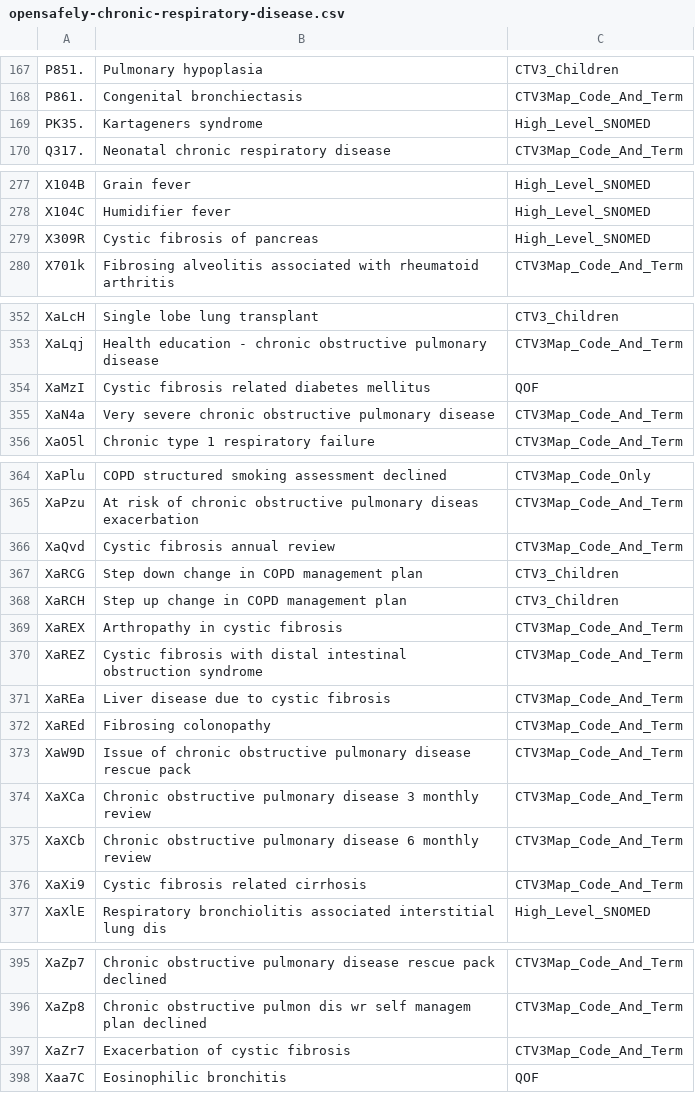
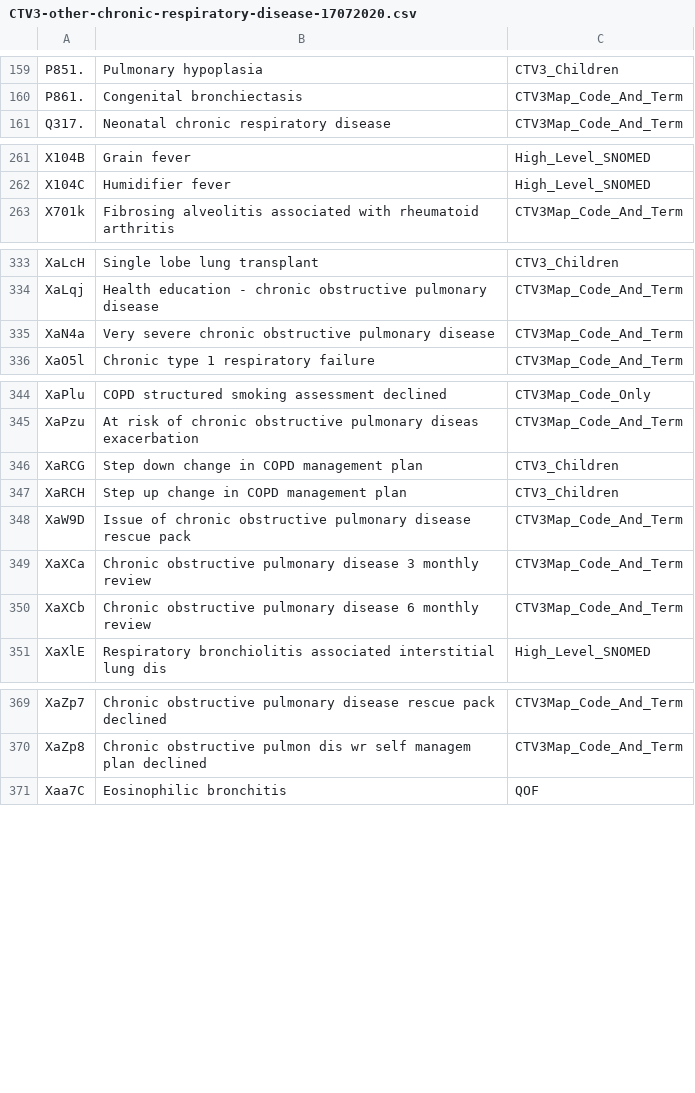
Before and after one commit to opensafely/risk-prediction-research, a CSV file: local_codelists/CTV3-other-chronic-respiratory-disease-17072020.csv (was codelists/opensafely-chronic-respiratory-disease.csv), drawn as a sheet; only a part is shown, gaps mark what is left out; the diff covers the shown part only.

```diff
--- a/codelists/opensafely-chronic-respiratory-disease.csv
+++ b/local_codelists/CTV3-other-chronic-respiratory-disease-17072020.csv
@@ -168,3 +160,2 @@ P851.,Pulmonary hypoplasia,CTV3_Children
 P861.,Congenital bronchiectasis,CTV3Map_Code_And_Term
-PK35.,Kartageners syndrome,High_Level_SNOMED
 Q317.,Neonatal chronic respiratory disease,CTV3Map_Code_And_Term
@@ -278,3 +262,2 @@ X104B,Grain fever,High_Level_SNOMED
 X104C,Humidifier fever,High_Level_SNOMED
-X309R,Cystic fibrosis of pancreas,High_Level_SNOMED
 X701k,Fibrosing alveolitis associated with rheumatoid arthritis,CTV3Map_Code_And_Term
@@ -353,3 +334,2 @@ XaLcH,Single lobe lung transplant,CTV3_Children
 XaLqj,Health education - chronic obstructive pulmonary disease,CTV3Map_Code_And_Term
-XaMzI,Cystic fibrosis related diabetes mellitus,QOF
 XaN4a,Very severe chronic obstructive pulmonary disease,CTV3Map_Code_And_Term
@@ -365,9 +345,4 @@ XaPlu,COPD structured smoking assessment declined,CTV3Map_Code_Only
 XaPzu,At risk of chronic obstructive pulmonary diseas exacerbation,CTV3Map_Code_And_Term
-XaQvd,Cystic fibrosis annual review,CTV3Map_Code_And_Term
 XaRCG,Step down change in COPD management plan,CTV3_Children
 XaRCH,Step up change in COPD management plan,CTV3_Children
-XaREX,Arthropathy in cystic fibrosis,CTV3Map_Code_And_Term
-XaREZ,Cystic fibrosis with distal intestinal obstruction syndrome,CTV3Map_Code_And_Term
-XaREa,Liver disease due to cystic fibrosis,CTV3Map_Code_And_Term
-XaREd,Fibrosing colonopathy,CTV3Map_Code_And_Term
 XaW9D,Issue of chronic obstructive pulmonary disease rescue pack,CTV3Map_Code_And_Term
@@ -375,3 +350,2 @@ XaXCa,Chronic obstructive pulmonary disease 3 monthly review,CTV3Map_Code_And_Te
 XaXCb,Chronic obstructive pulmonary disease 6 monthly review,CTV3Map_Code_And_Term
-XaXi9,Cystic fibrosis related cirrhosis,CTV3Map_Code_And_Term
 XaXlE,Respiratory bronchiolitis associated interstitial lung dis,High_Level_SNOMED
@@ -396,3 +370,2 @@ XaZp7,Chronic obstructive pulmonary disease rescue pack declined,CTV3Map_Code_An
 XaZp8,Chronic obstructive pulmon dis wr self managem plan declined,CTV3Map_Code_And_Term
-XaZr7,Exacerbation of cystic fibrosis,CTV3Map_Code_And_Term
 Xaa7C,Eosinophilic bronchitis,QOF
```
Also changed, not shown: 19 removed rows and 1 edited cell elsewhere in this file, codelists/opensafely-dialysis.csv, 9 other files.
